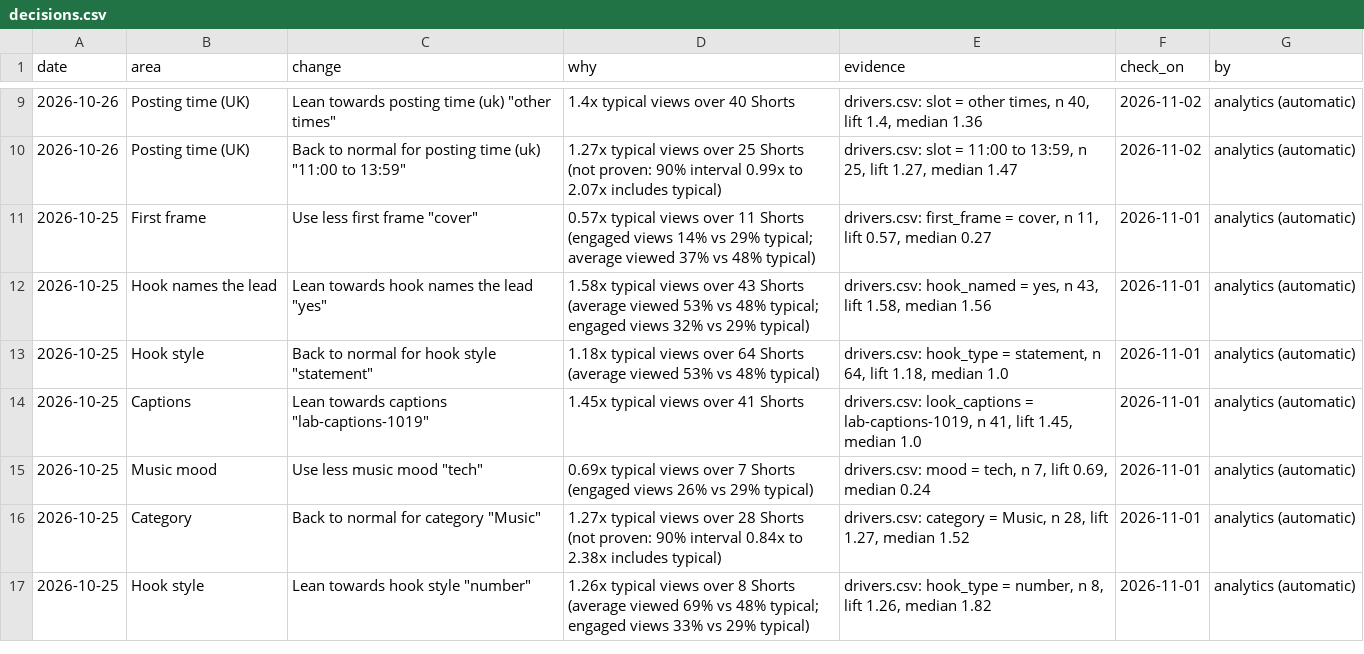
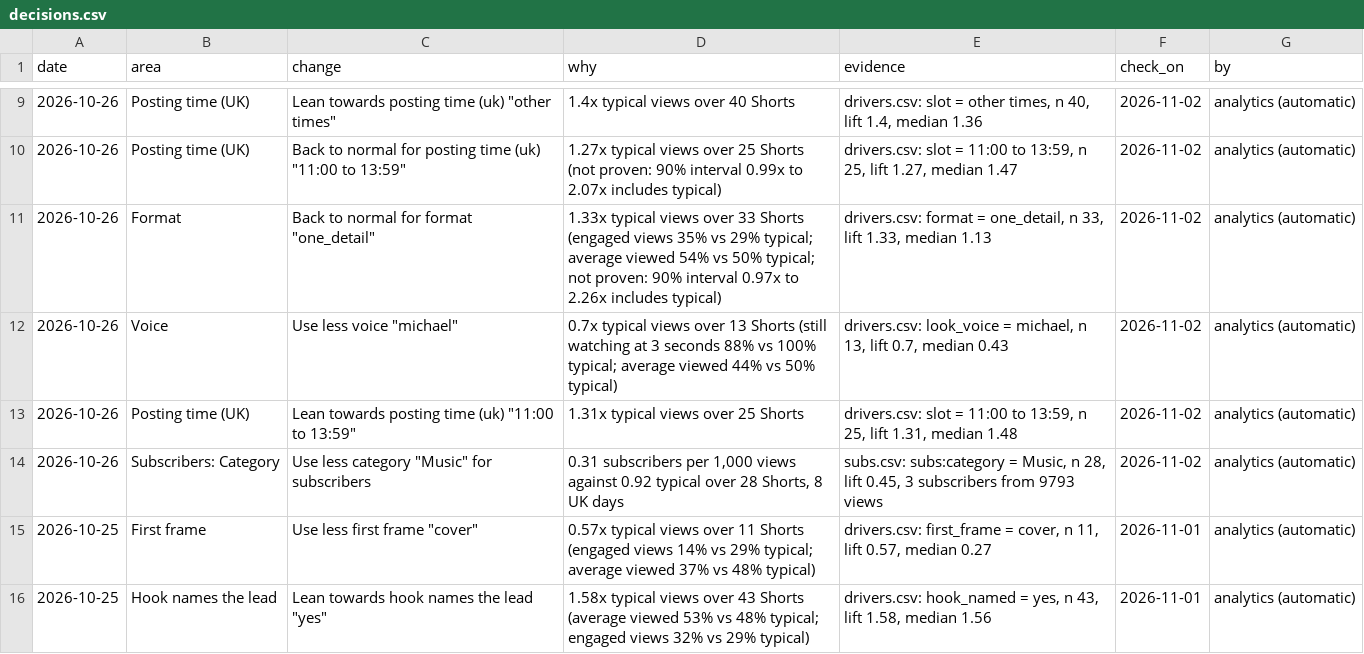
Before and after one commit to quickplay-studio/quickplay-autopilot, a CSV file: analytics/decisions.csv, drawn as a sheet; only a part is shown, gaps mark what is left out; the shorter side is filled out with more unchanged rows.

```diff
--- a/analytics/decisions.csv
+++ b/analytics/decisions.csv
@@ -10,2 +10,6 @@ date,area,change,why,evidence,check_on,by
 2026-10-26,Posting time (UK),"Back to normal for posting time (uk) ""11:00 to 13:59""",1.27x typical views over 25 Shorts (not proven: 90% interval 0.99x to 2.07x includes typical),"drivers.csv: slot = 11:00 to 13:59, n 25, lift 1.27, median 1.47",2026-11-02,analytics (automatic)
+2026-10-26,Format,"Back to normal for format ""one_detail""",1.33x typical views over 33 Shorts (engaged views 35% vs 29% typical; average viewed 54% vs 50% typical; not proven: 90% interval 0.97x to 2.26x includes typical),"drivers.csv: format = one_detail, n 33, lift 1.33, median 1.13",2026-11-02,analytics (automatic)
+2026-10-26,Voice,"Use less voice ""michael""",0.7x typical views over 13 Shorts (still watching at 3 seconds 88% vs 100% typical; average viewed 44% vs 50% typical),"drivers.csv: look_voice = michael, n 13, lift 0.7, median 0.43",2026-11-02,analytics (automatic)
+2026-10-26,Posting time (UK),"Lean towards posting time (uk) ""11:00 to 13:59""",1.31x typical views over 25 Shorts,"drivers.csv: slot = 11:00 to 13:59, n 25, lift 1.31, median 1.48",2026-11-02,analytics (automatic)
+2026-10-26,Subscribers: Category,"Use less category ""Music"" for subscribers","0.31 subscribers per 1,000 views against 0.92 typical over 28 Shorts, 8 UK days","subs.csv: subs:category = Music, n 28, lift 0.45, 3 subscribers from 9793 views",2026-11-02,analytics (automatic)
 2026-10-25,First frame,"Use less first frame ""cover""",0.57x typical views over 11 Shorts (engaged views 14% vs 29% typical; average viewed 37% vs 48% typical),"drivers.csv: first_frame = cover, n 11, lift 0.57, median 0.27",2026-11-01,analytics (automatic)
```
Also changed, not shown: analytics/drivers.csv, analytics/hourly.csv, 40 other files.
